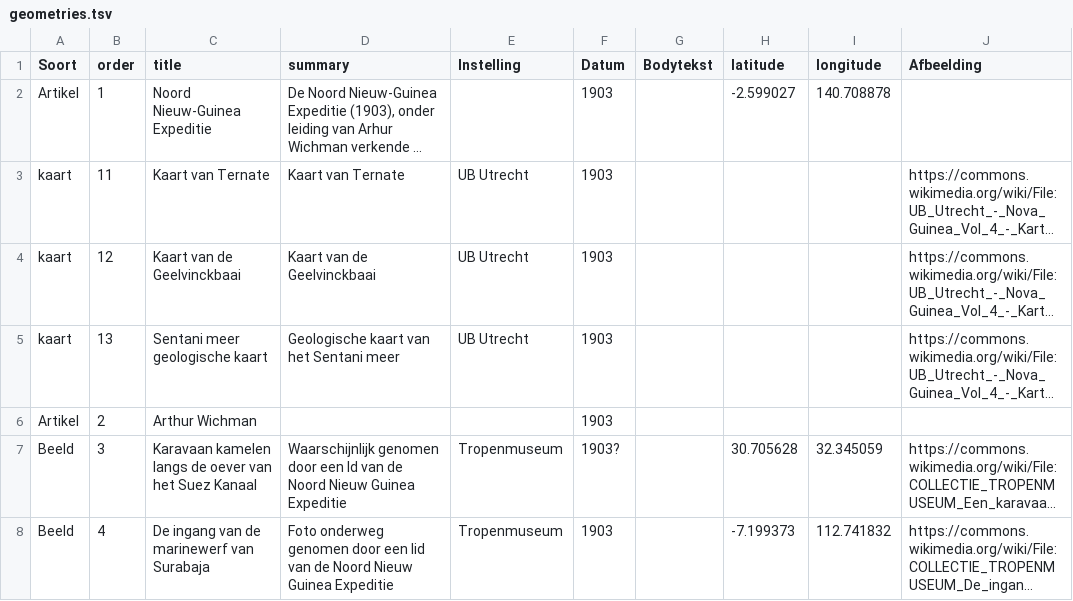
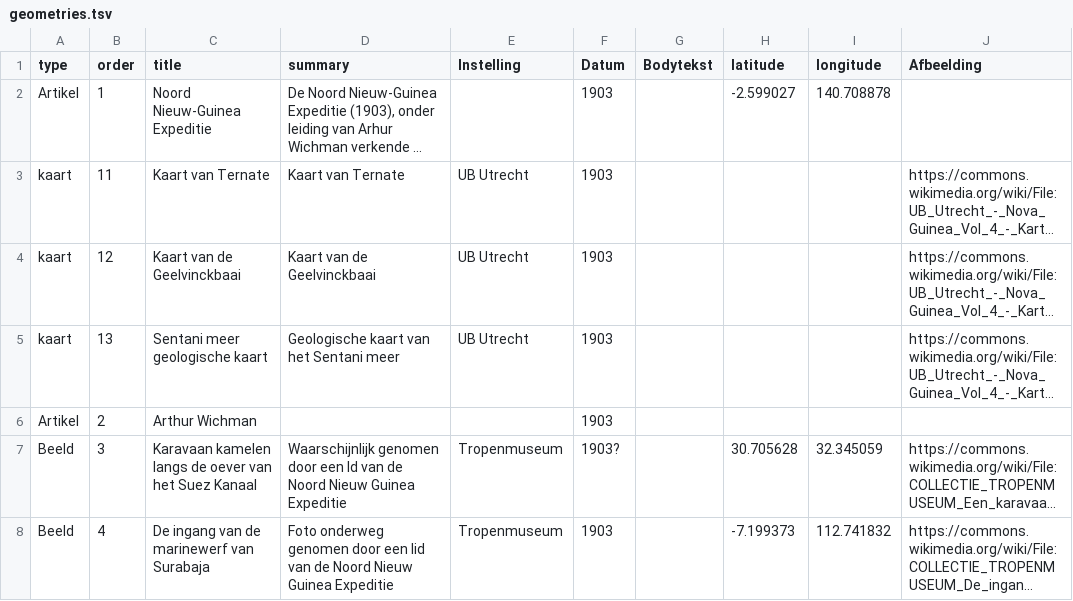
Before and after one commit to ndkv/expeditiewikipedia, a TSV file: data/nieuw-guinea/geometries.tsv, drawn as a sheet; only a part is shown; long unchanged cells end in …; the diff names each change by its address in the sheet, - before the commit and + after, or states it on an @@ line.

```diff
--- a/data/nieuw-guinea/geometries.tsv
+++ b/data/nieuw-guinea/geometries.tsv
-A1: Soort
+A1: type
```
Also changed, not shown: data/ceram/geometries.tsv, 6 other files.
